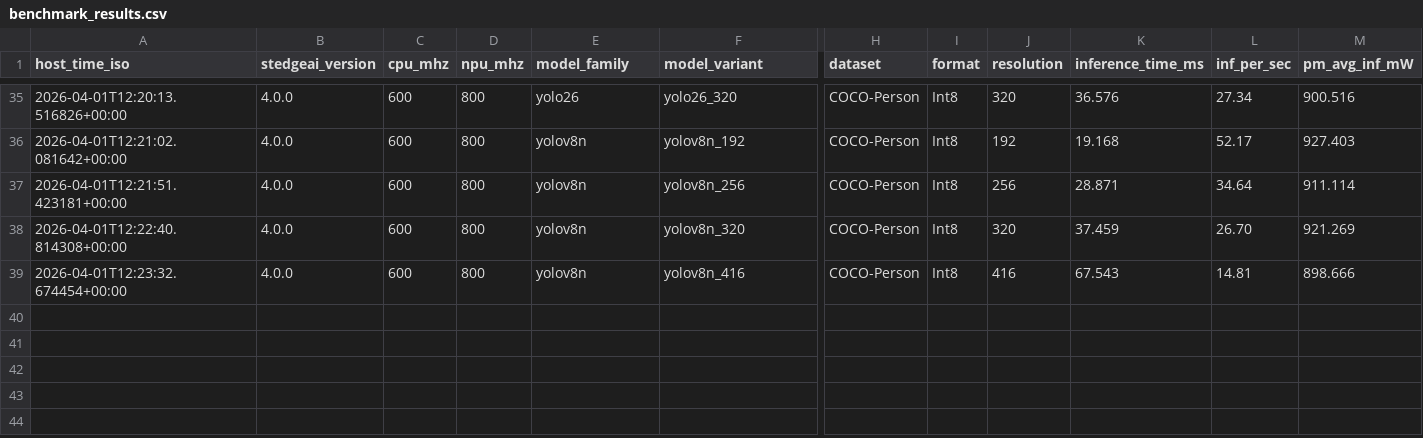
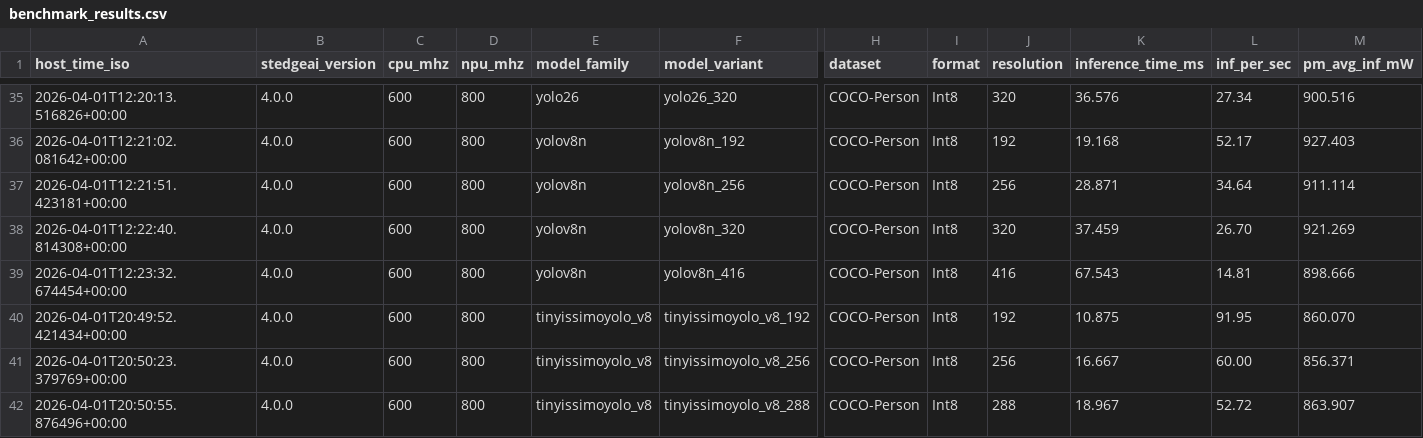
Before and after one commit to Foahh/fyp-playground, a CSV file: results/benchmark_nominal/benchmark_results.csv, drawn as a sheet; only a part is shown, gaps mark what is left out; rows hold the shown columns only; the diff names each change by its address in the sheet, - before the commit and + after, or states it on an @@ line.

```diff
--- a/results/benchmark_nominal/benchmark_results.csv
+++ b/results/benchmark_nominal/benchmark_results.csv
+row 40: 2026-04-01T20:49:52.421434+00:00 | 4.0.0 | 600 | 800 | tinyissimoyolo_v8 | tinyissimoyolo_v8_192 | COCO-Person | Int8 | 192 | 10.875 | 91.95 | 860.070
+row 41: 2026-04-01T20:50:23.379769+00:00 | 4.0.0 | 600 | 800 | tinyissimoyolo_v8 | tinyissimoyolo_v8_256 | COCO-Person | Int8 | 256 | 16.667 | 60.00 | 856.371
+row 42: 2026-04-01T20:50:55.876496+00:00 | 4.0.0 | 600 | 800 | tinyissimoyolo_v8 | tinyissimoyolo_v8_288 | COCO-Person | Int8 | 288 | 18.967 | 52.72 | 863.907
```
Also changed, not shown: results/benchmark_overdrive/benchmark_results.csv, results/benchmark_underdrive/benchmark_results.csv, 21 other files.
